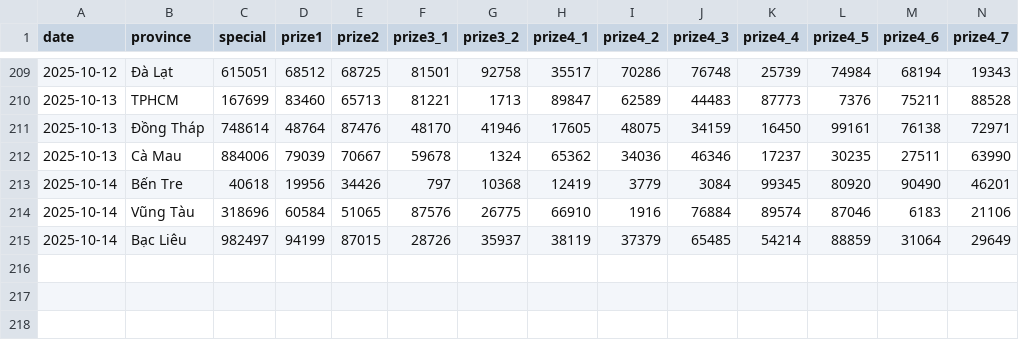
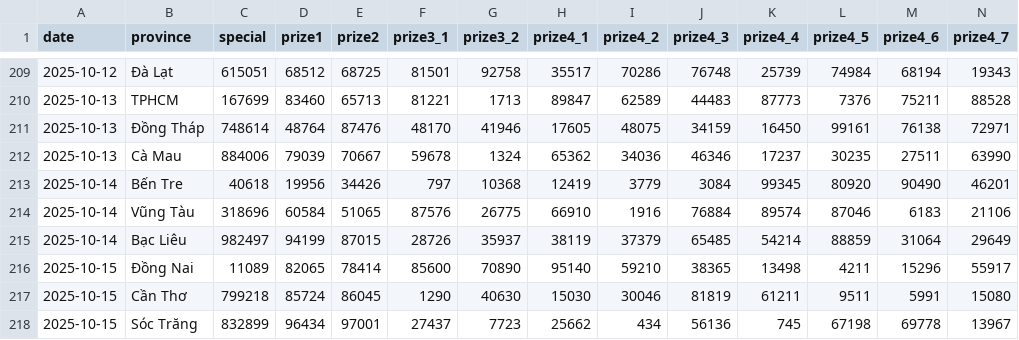
Before and after one commit to dyno-nexsoft/vietnam-lottery, a CSV file: data/xsmn.csv, drawn as a sheet; only a part is shown, gaps mark what is left out; rows hold the shown columns only; the diff names each change by its address in the sheet, - before the commit and + after, or states it on an @@ line.

```diff
--- a/data/xsmn.csv
+++ b/data/xsmn.csv
+row 216: 2025-10-15 | Đồng Nai | 11089 | 82065 | 78414 | 85600 | 70890 | 95140 | 59210 | 38365 | 13498 | 4211 | 15296 | 55917
+row 217: 2025-10-15 | Cần Thơ | 799218 | 85724 | 86045 | 1290 | 40630 | 15030 | 30046 | 81819 | 61211 | 9511 | 5991 | 15080
+row 218: 2025-10-15 | Sóc Trăng | 832899 | 96434 | 97001 | 27437 | 7723 | 25662 | 434 | 56136 | 745 | 67198 | 69778 | 13967
```
Also changed, not shown: data/xsmn-2-digits.csv, data/xsmn-sparse.csv, 8 other files.
